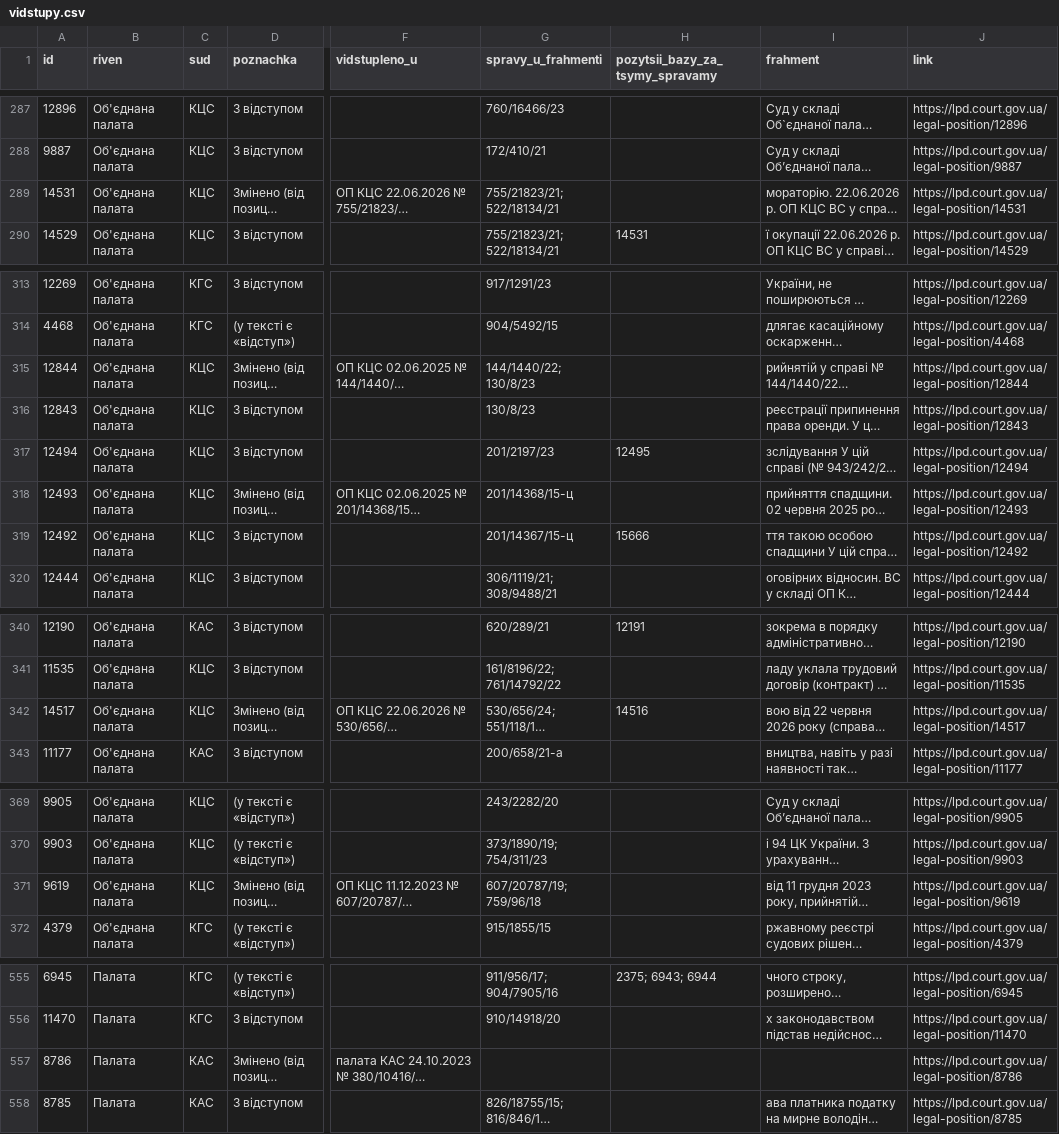
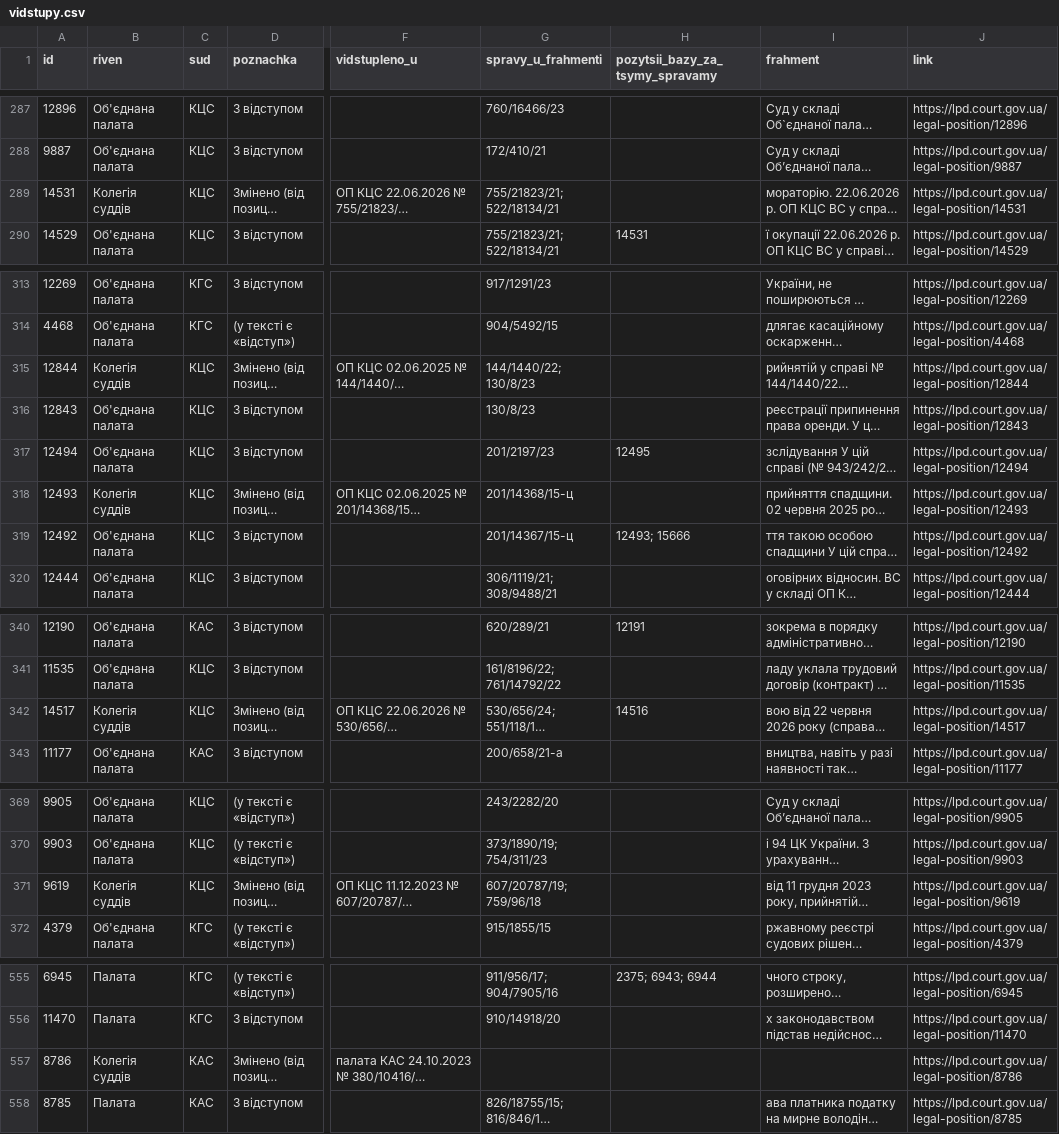
Before and after one commit to viacheslavpleskach-cpu/case-law-supreme-court_lpd.court.gov.ua, a CSV file: data/vidstupy.csv, drawn as a sheet; only a part is shown, gaps mark what is left out; long unchanged cells end in …; the diff names each change by its address in the sheet, - before the commit and + after, or states it on an @@ line.

```diff
--- a/data/vidstupy.csv
+++ b/data/vidstupy.csv
-B289 (riven): Об'єднана палата
+B289 (riven): Колегія суддів
-B315 (riven): Об'єднана палата
+B315 (riven): Колегія суддів
-B318 (riven): Об'єднана палата
+B318 (riven): Колегія суддів
-H319 (pozytsii_bazy_za_tsymy_spravamy): 15666
+H319 (pozytsii_bazy_za_tsymy_spravamy): 12493; 15666
-B342 (riven): Об'єднана палата
+B342 (riven): Колегія суддів
-B371 (riven): Об'єднана палата
+B371 (riven): Колегія суддів
-B557 (riven): Палата
+B557 (riven): Колегія суддів
```
Also changed, not shown: 59 other files.
